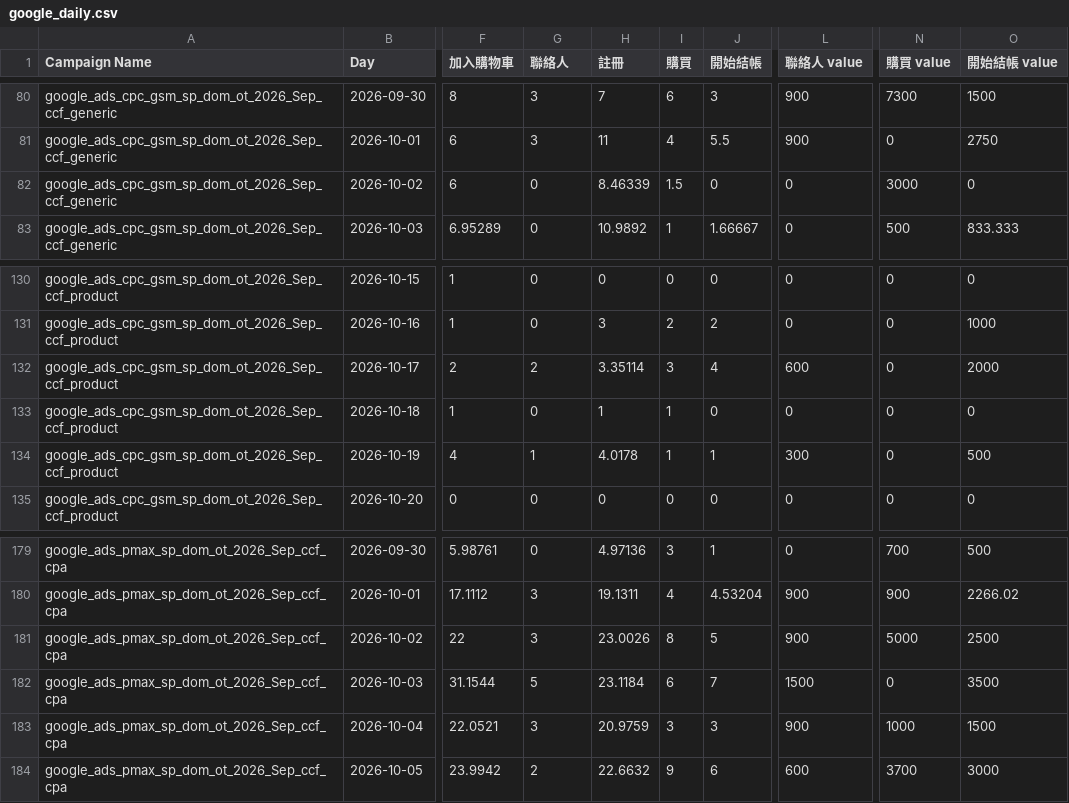
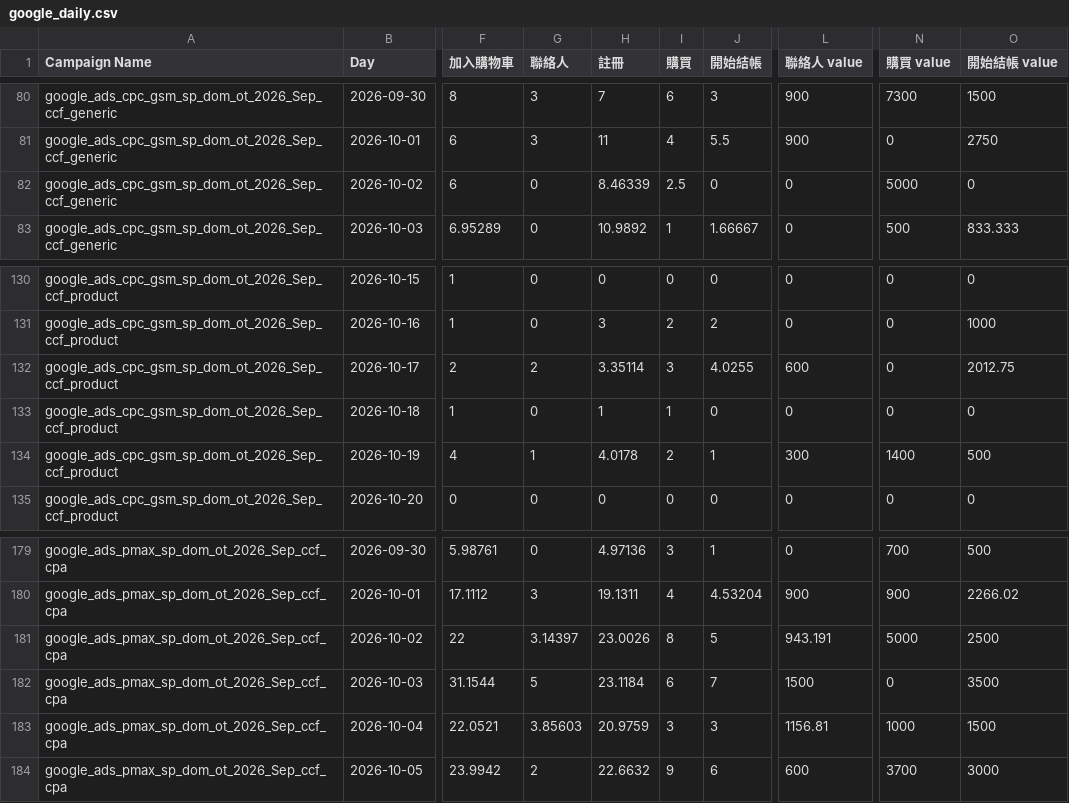
Before and after one commit to eatingxie167-creator/wv-meal-dashboard, a CSV file: google_daily.csv, drawn as a sheet; only a part is shown, gaps mark what is left out; the diff covers the shown part only; the diff names each change by its address in the sheet, - before the commit and + after, or states it on an @@ line.

```diff
--- a/google_daily.csv
+++ b/google_daily.csv
-I82 (購買): 1.5
+I82 (購買): 2.5
-N82 (購買 value): 3000
+N82 (購買 value): 5000
-J132 (開始結帳): 4
+J132 (開始結帳): 4.0255
-O132 (開始結帳 value): 2000
+O132 (開始結帳 value): 2012.75
-I134 (購買): 1
+I134 (購買): 2
-N134 (購買 value): 0
+N134 (購買 value): 1400
-G181 (聯絡人): 3
+G181 (聯絡人): 3.14397
-L181 (聯絡人 value): 900
+L181 (聯絡人 value): 943.191
-G183 (聯絡人): 3
+G183 (聯絡人): 3.85603
-L183 (聯絡人 value): 900
+L183 (聯絡人 value): 1156.81
```
Also changed, not shown: 32 edited cells elsewhere in this file.
